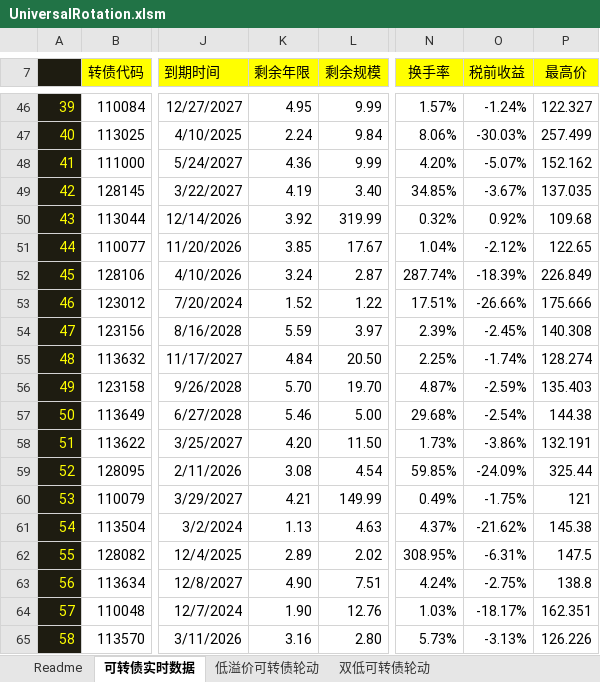
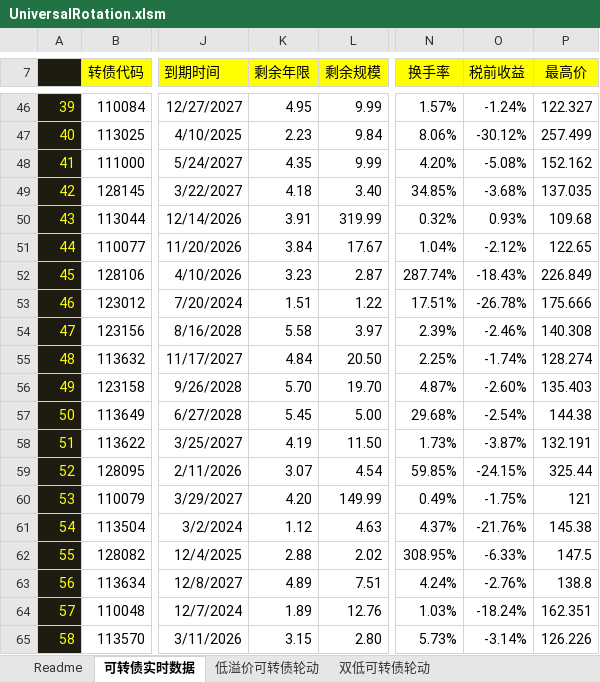
Before and after one commit to wbbyfd/UniversalRotation, an Excel workbook: UniversalRotation.xlsm, sheet 可转债实时数据, drawn as a sheet; only a part is shown, gaps mark what is left out; values as stored, in another font and other column widths than the file's, no borders; charts and pictures not drawn; the diff covers the shown part only; the diff names each change by its address in the sheet, - before the commit and + after, or states it on an @@ line.

```diff
--- a/UniversalRotation.xlsm (sheet 可转债实时数据)
+++ b/UniversalRotation.xlsm (sheet 可转债实时数据)
-K47 (剩余年限): 2.24
+K47 (剩余年限): 2.23
-O47 (税前收益): -30.03%
+O47 (税前收益): -30.12%
-K48 (剩余年限): 4.36
+K48 (剩余年限): 4.35
-O48 (税前收益): -5.07%
+O48 (税前收益): -5.08%
-K49 (剩余年限): 4.19
+K49 (剩余年限): 4.18
-O49 (税前收益): -3.67%
+O49 (税前收益): -3.68%
-K50 (剩余年限): 3.92
+K50 (剩余年限): 3.91
-O50 (税前收益): 0.92%
+O50 (税前收益): 0.93%
-K51 (剩余年限): 3.85
+K51 (剩余年限): 3.84
-K52 (剩余年限): 3.24
+K52 (剩余年限): 3.23
-O52 (税前收益): -18.39%
+O52 (税前收益): -18.43%
-K53 (剩余年限): 1.52
+K53 (剩余年限): 1.51
-O53 (税前收益): -26.66%
+O53 (税前收益): -26.78%
-K54 (剩余年限): 5.59
+K54 (剩余年限): 5.58
-O54 (税前收益): -2.45%
+O54 (税前收益): -2.46%
-O56 (税前收益): -2.59%
+O56 (税前收益): -2.60%
-K57 (剩余年限): 5.46
+K57 (剩余年限): 5.45
-K58 (剩余年限): 4.20
+K58 (剩余年限): 4.19
-O58 (税前收益): -3.86%
+O58 (税前收益): -3.87%
-K59 (剩余年限): 3.08
+K59 (剩余年限): 3.07
-O59 (税前收益): -24.09%
+O59 (税前收益): -24.15%
-K60 (剩余年限): 4.21
+K60 (剩余年限): 4.20
-K61 (剩余年限): 1.13
+K61 (剩余年限): 1.12
-O61 (税前收益): -21.62%
+O61 (税前收益): -21.76%
-K62 (剩余年限): 2.89
+K62 (剩余年限): 2.88
-O62 (税前收益): -6.31%
+O62 (税前收益): -6.33%
-K63 (剩余年限): 4.90
+K63 (剩余年限): 4.89
-O63 (税前收益): -2.75%
+O63 (税前收益): -2.76%
-K64 (剩余年限): 1.90
+K64 (剩余年限): 1.89
-O64 (税前收益): -18.17%
+O64 (税前收益): -18.24%
-K65 (剩余年限): 3.16
+K65 (剩余年限): 3.15
-O65 (税前收益): -3.13%
+O65 (税前收益): -3.14%
```
Also changed, not shown: 3 added rows, 3 removed rows and 362 edited cells elsewhere in this sheet, sheet 20天净值增长率和溢价率轮动LOF、ETF和封基, sheet 20天净值增长率和溢价率轮动债券和境外基金, sheet Readme, 1 other file.
